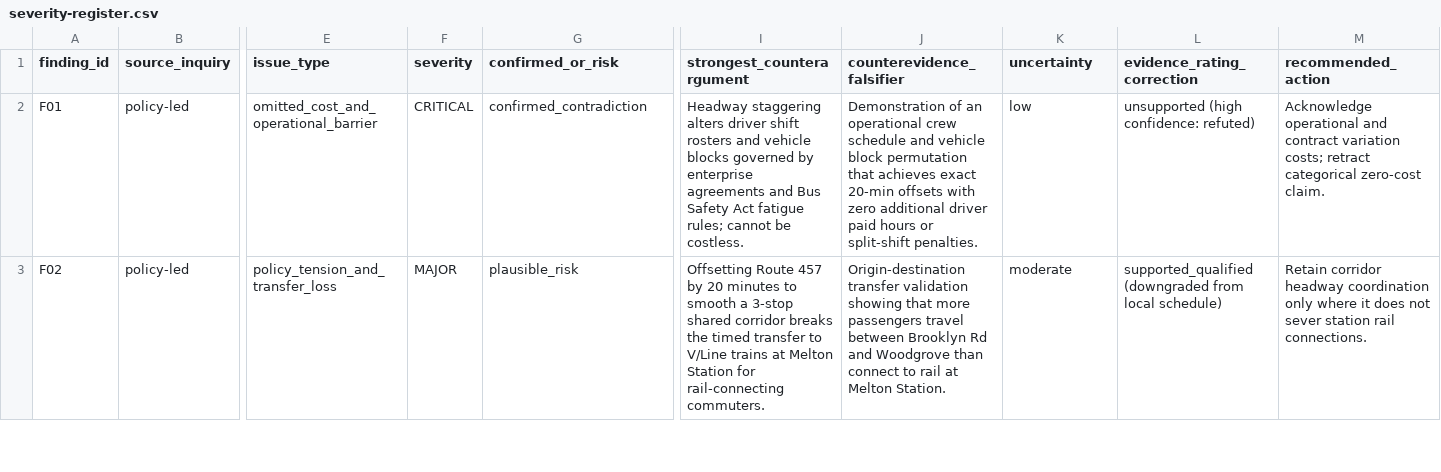
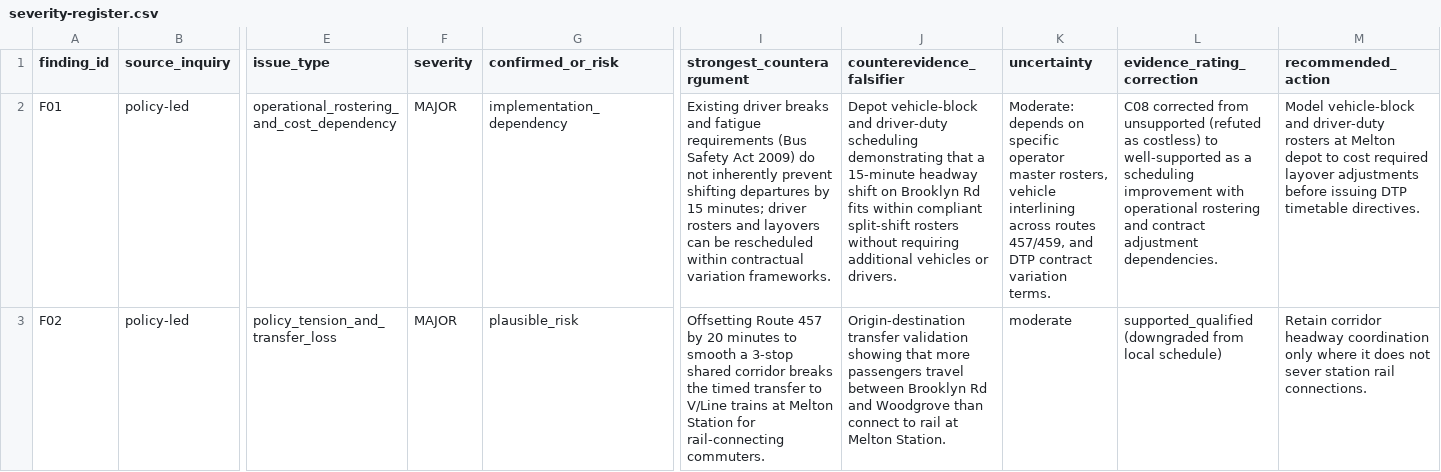
Before and after one commit to Fusion-Party-Aus/policy-research, a CSV file: vic/policy-challenge-f-109/severity-register.csv, drawn as a sheet; only a part is shown, gaps mark what is left out; the diff covers the shown part only; the diff names each change by its address in the sheet, - before the commit and + after, or states it on an @@ line.

```diff
--- a/vic/policy-challenge-f-109/severity-register.csv
+++ b/vic/policy-challenge-f-109/severity-register.csv
-E2 (issue_type): omitted_cost_and_operational_barrier
+E2 (issue_type): operational_rostering_and_cost_dependency
-F2 (severity): CRITICAL
+F2 (severity): MAJOR
-G2 (confirmed_or_risk): confirmed_contradiction
+G2 (confirmed_or_risk): implementation_dependency
-I2 (strongest_counterargument): Headway staggering alters driver shift rosters and vehicle blocks governed by enterprise agreements and Bus Safety Act fatigue rules; cannot be costless.
+I2 (strongest_counterargument): Existing driver breaks and fatigue requirements (Bus Safety Act 2009) do not inherently prevent shifting departures by 15 minutes; driver rosters and layovers can be rescheduled within contractual variation frameworks.
-J2 (counterevidence_falsifier): Demonstration of an operational crew schedule and vehicle block permutation that achieves exact 20-min offsets with zero additional driver paid hours or split-shift penalties.
+J2 (counterevidence_falsifier): Depot vehicle-block and driver-duty scheduling demonstrating that a 15-minute headway shift on Brooklyn Rd fits within compliant split-shift rosters without requiring additional vehicles or drivers.
-K2 (uncertainty): low
+K2 (uncertainty): Moderate: depends on specific operator master rosters, vehicle interlining across routes 457/459, and DTP contract variation terms.
-L2 (evidence_rating_correction): unsupported (high confidence: refuted)
+L2 (evidence_rating_correction): C08 corrected from unsupported (refuted as costless) to well-supported as a scheduling improvement with operational rostering and contract adjustment dependencies.
-M2 (recommended_action): Acknowledge operational and contract variation costs; retract categorical zero-cost claim.
+M2 (recommended_action): Model vehicle-block and driver-duty rosters at Melton depot to cost required layover adjustments before issuing DTP timetable directives.
```
Also changed, not shown: 33 edited cells elsewhere in this file, vic/policy-challenge-f-109/challenge-matrix.csv, vic/policy-challenge-f-109/rating-corrections.csv, 6 other files.
